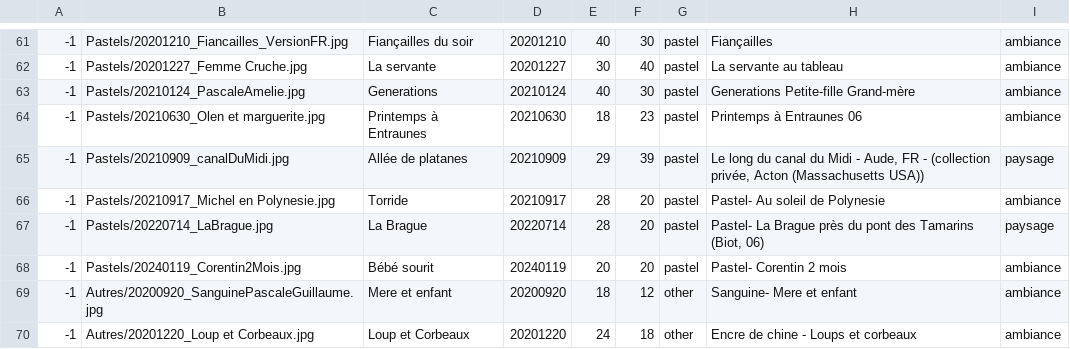
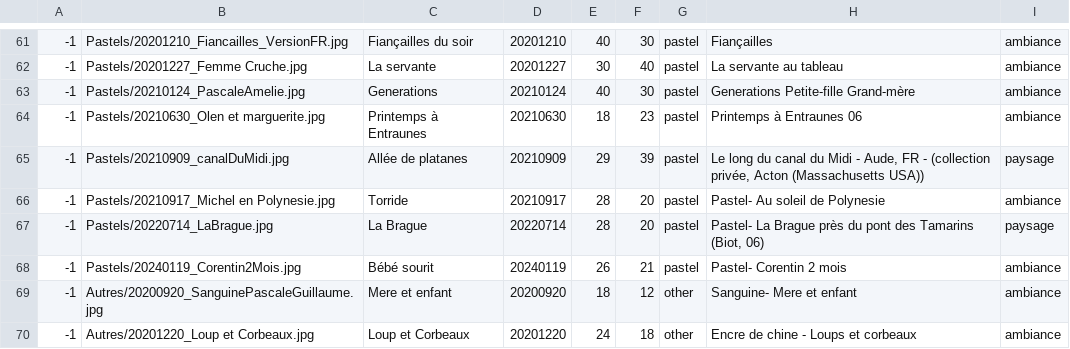
Before and after one commit to MichelEisenmann/gem-gallery, a CSV file: htdocs/public/images/paint-data.csv, drawn as a sheet; only a part is shown, gaps mark what is left out.

Commit message:
update corentin picture with correct size

```diff
--- a/htdocs/public/images/paint-data.csv
+++ b/htdocs/public/images/paint-data.csv
@@ -67,3 +67,3 @@
 -1;Pastels/20220714_LaBrague.jpg;La Brague;20220714;28;20;pastel;Pastel- La Brague près du pont des Tamarins (Biot, 06);paysage
--1;Pastels/20240119_Corentin2Mois.jpg;Bébé sourit;20240119;20;20;pastel;Pastel- Corentin 2 mois;ambiance
+-1;Pastels/20240119_Corentin2Mois.jpg;Bébé sourit;20240119;26;21;pastel;Pastel- Corentin 2 mois;ambiance
 -1;Autres/20200920_SanguinePascaleGuillaume.jpg;Mere et enfant;20200920;18;12;other;Sanguine- Mere et enfant;ambiance
```
